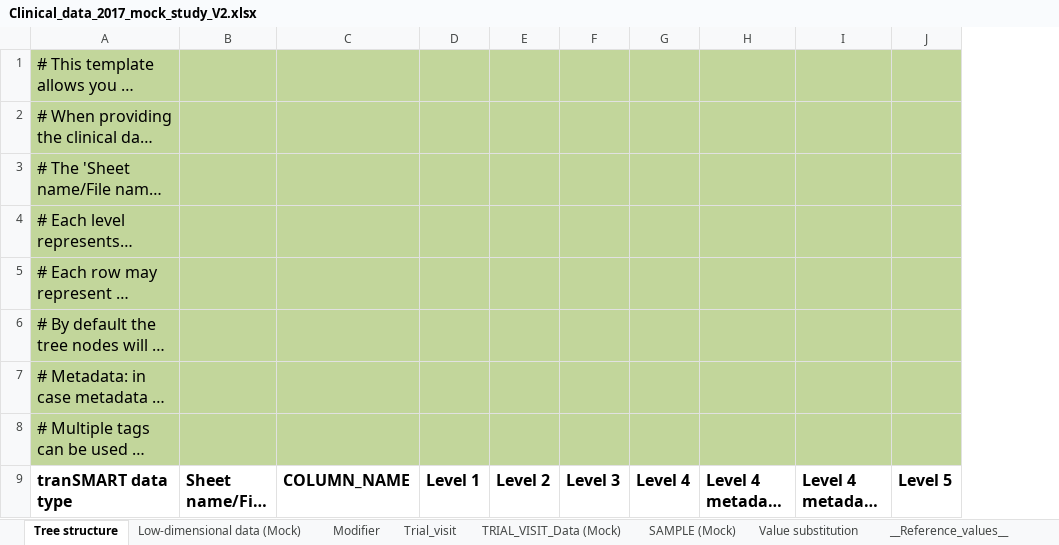
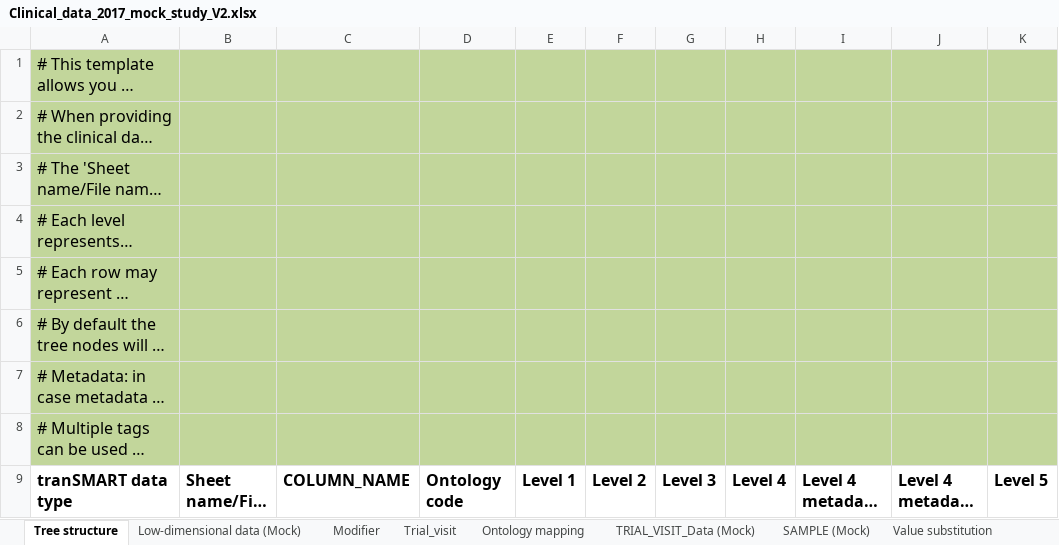
Before and after one commit to thehyve/tmtk, an Excel workbook: studies/template_reader/Clinical_data_2017_mock_study_V2.xlsx, sheet Tree structure, drawn as a sheet; only a part is shown; long unchanged cells end in …; values as stored, in another font and other column widths than the file's, no borders; charts and pictures not drawn; the diff names each change by its address in the sheet, - before the commit and + after, or states it on an @@ line.

Commit message:
Ontology mapping in template reader.

```diff
--- a/studies/template_reader/Clinical_data_2017_mock_study_V2.xlsx (sheet Tree structure)
+++ b/studies/template_reader/Clinical_data_2017_mock_study_V2.xlsx (sheet Tree structure)
+sheet tab: Ontology mapping
+column D, row 9: Ontology code
```
Also changed, not shown: charts or pictures, 3 other files.
